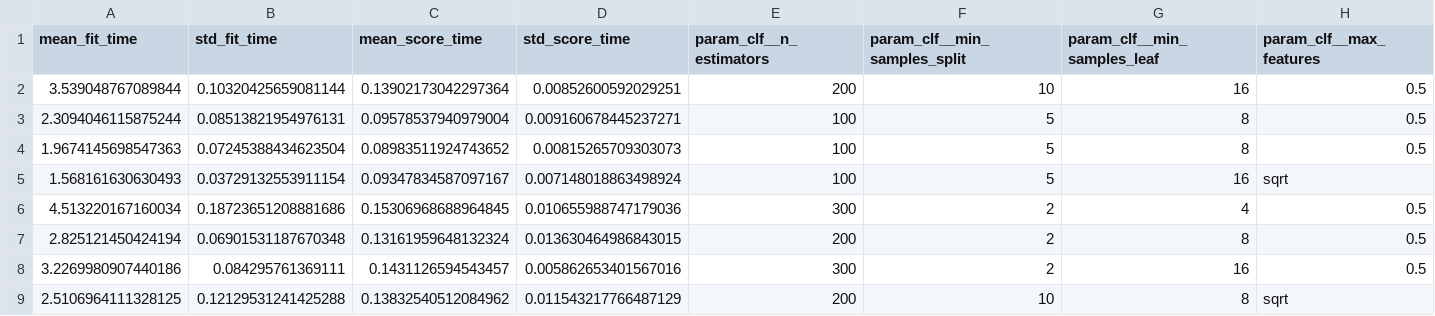
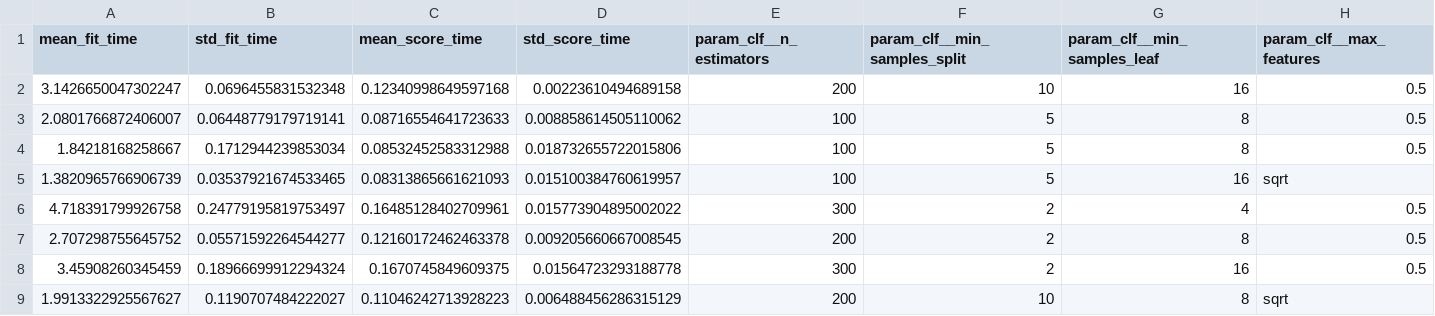
Before and after one commit to MLana-protoSignal/CO3117-Assignment-BTL_11, a CSV file: BTL_ML/KetQuaTuning/cv_results_random_forest.csv, drawn as a sheet; only a part is shown; the diff covers the shown part only; the diff names each change by its address in the sheet, - before the commit and + after, or states it on an @@ line.

```diff
--- a/BTL_ML/KetQuaTuning/cv_results_random_forest.csv
+++ b/BTL_ML/KetQuaTuning/cv_results_random_forest.csv
-A2 (mean_fit_time): 3.539048767089844
+A2 (mean_fit_time): 3.1426650047302247
-B2 (std_fit_time): 0.10320425659081144
+B2 (std_fit_time): 0.0696455831532348
-C2 (mean_score_time): 0.13902173042297364
+C2 (mean_score_time): 0.12340998649597168
-D2 (std_score_time): 0.00852600592029251
+D2 (std_score_time): 0.00223610494689158
-A3 (mean_fit_time): 2.3094046115875244
+A3 (mean_fit_time): 2.0801766872406007
-B3 (std_fit_time): 0.08513821954976131
+B3 (std_fit_time): 0.06448779179719141
-C3 (mean_score_time): 0.09578537940979004
+C3 (mean_score_time): 0.08716554641723633
-D3 (std_score_time): 0.009160678445237271
+D3 (std_score_time): 0.008858614505110062
-A4 (mean_fit_time): 1.9674145698547363
+A4 (mean_fit_time): 1.84218168258667
-B4 (std_fit_time): 0.07245388434623504
+B4 (std_fit_time): 0.1712944239853034
-C4 (mean_score_time): 0.08983511924743652
+C4 (mean_score_time): 0.08532452583312988
-D4 (std_score_time): 0.00815265709303073
+D4 (std_score_time): 0.018732655722015806
-A5 (mean_fit_time): 1.568161630630493
+A5 (mean_fit_time): 1.3820965766906739
-B5 (std_fit_time): 0.03729132553911154
+B5 (std_fit_time): 0.03537921674533465
-C5 (mean_score_time): 0.09347834587097167
+C5 (mean_score_time): 0.08313865661621093
-D5 (std_score_time): 0.007148018863498924
+D5 (std_score_time): 0.015100384760619957
-A6 (mean_fit_time): 4.513220167160034
+A6 (mean_fit_time): 4.718391799926758
-B6 (std_fit_time): 0.18723651208881686
+B6 (std_fit_time): 0.24779195819753497
-C6 (mean_score_time): 0.15306968688964845
+C6 (mean_score_time): 0.16485128402709961
-D6 (std_score_time): 0.010655988747179036
+D6 (std_score_time): 0.015773904895002022
-A7 (mean_fit_time): 2.825121450424194
+A7 (mean_fit_time): 2.707298755645752
-B7 (std_fit_time): 0.06901531187670348
+B7 (std_fit_time): 0.05571592264544277
-C7 (mean_score_time): 0.13161959648132324
+C7 (mean_score_time): 0.12160172462463378
-D7 (std_score_time): 0.013630464986843015
+D7 (std_score_time): 0.009205660667008545
-A8 (mean_fit_time): 3.2269980907440186
+A8 (mean_fit_time): 3.45908260345459
-B8 (std_fit_time): 0.084295761369111
+B8 (std_fit_time): 0.18966699912294324
-C8 (mean_score_time): 0.1431126594543457
+C8 (mean_score_time): 0.1670745849609375
-D8 (std_score_time): 0.005862653401567016
+D8 (std_score_time): 0.01564723293188778
-A9 (mean_fit_time): 2.5106964111328125
+A9 (mean_fit_time): 1.9913322925567627
-B9 (std_fit_time): 0.12129531241425288
+B9 (std_fit_time): 0.1190707484222027
-C9 (mean_score_time): 0.13832540512084962
+C9 (mean_score_time): 0.11046242713928223
-D9 (std_score_time): 0.011543217766487129
+D9 (std_score_time): 0.006488456286315129
```
Also changed, not shown: 88 edited cells elsewhere in this file, BTL_ML/KetQuaTuning/bang_so_sanh.csv, 5 other files.
